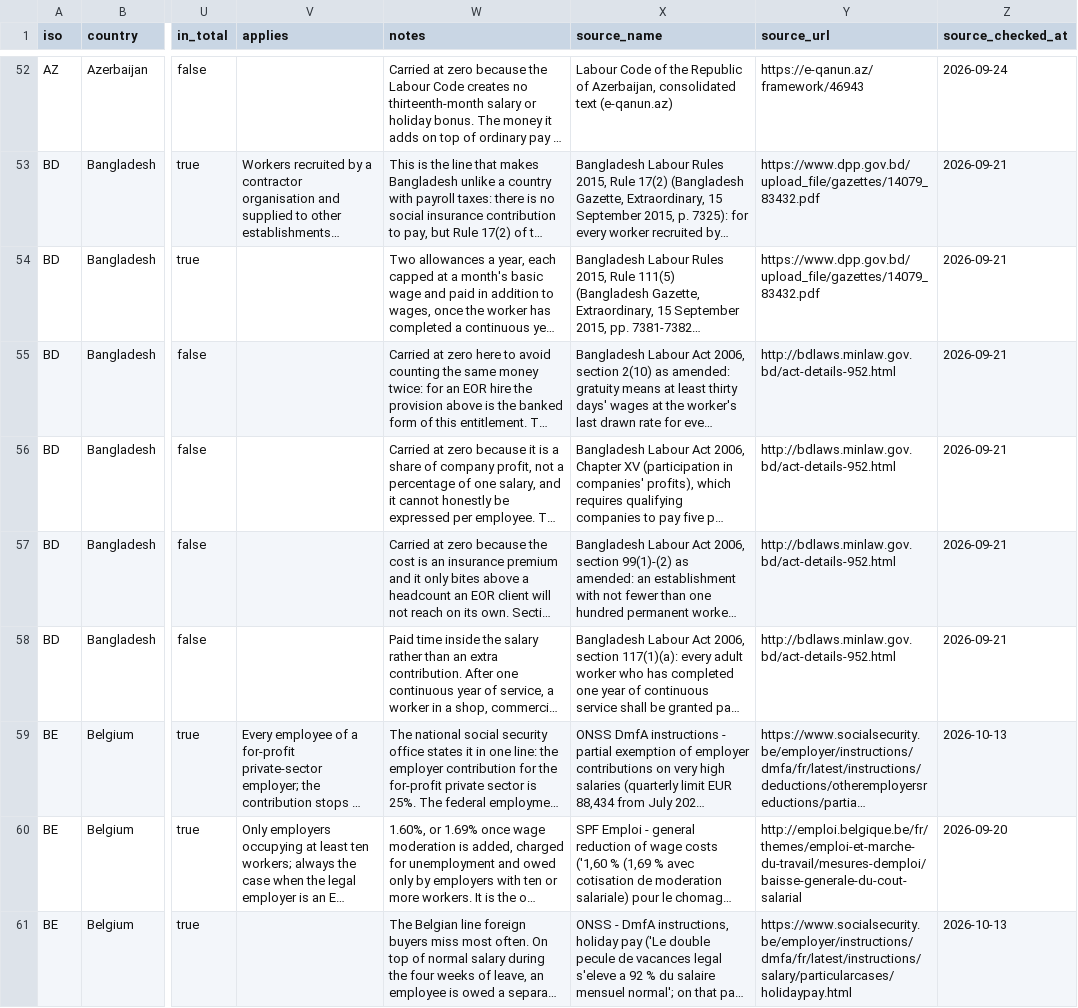
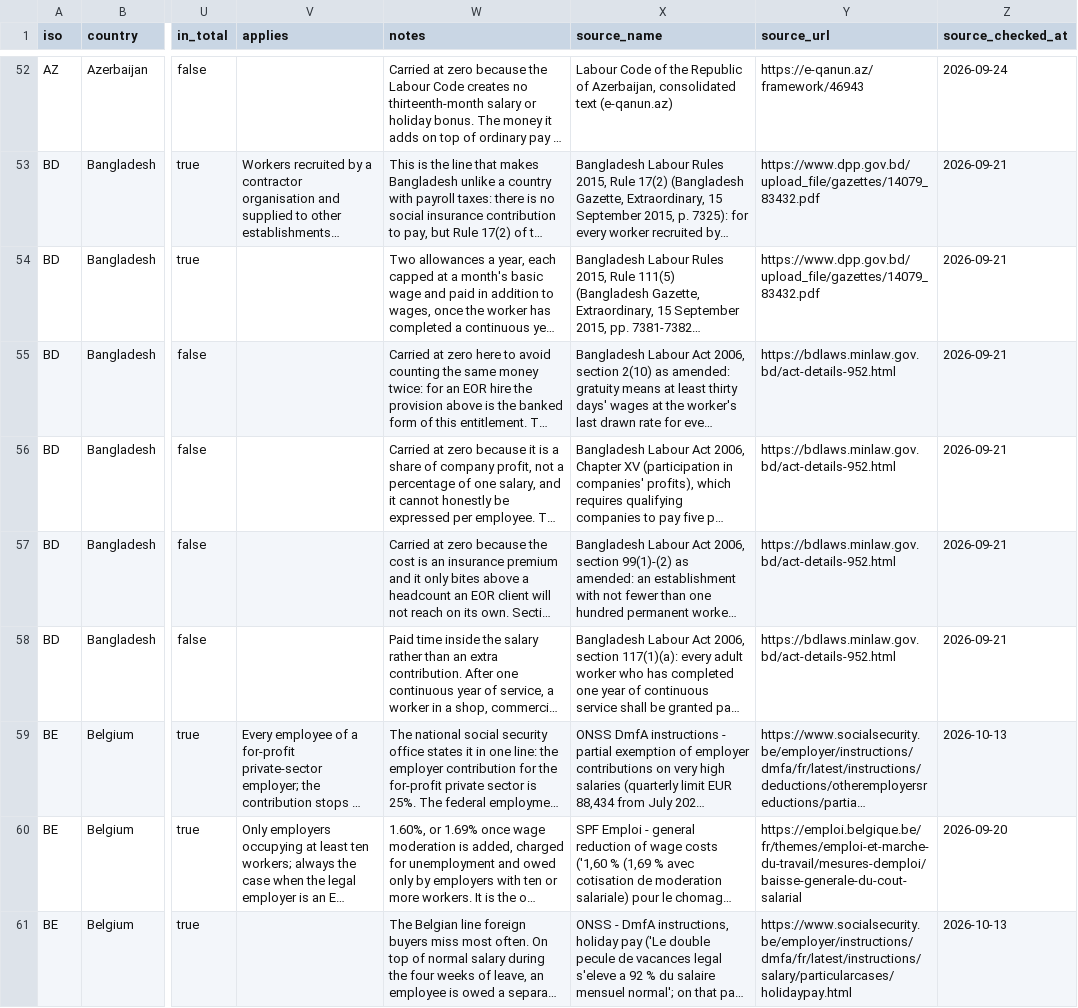
Before and after one commit to eorscope/employer-costs, a CSV file: country_contributions.csv, drawn as a sheet; only a part is shown, gaps mark what is left out; long unchanged cells end in …; the diff covers the shown part only; the diff names each change by its address in the sheet, - before the commit and + after, or states it on an @@ line.

```diff
--- a/country_contributions.csv
+++ b/country_contributions.csv
-Y55:Y58 (source_url): http://bdlaws.minlaw.gov.bd/act-details-952.html
+Y55:Y58 (source_url): https://bdlaws.minlaw.gov.bd/act-details-952.html
-Y60 (source_url): http://emploi.belgique.be/fr/themes/emploi-et-marche-du-travail/mesures-demploi/baisse-generale-du-cout-salarial
+Y60 (source_url): https://emploi.belgique.be/fr/themes/emploi-et-marche-du-travail/mesures-demploi/baisse-generale-du-cout-salarial
```
Also changed, not shown: 37 edited cells elsewhere in this file, country_assumptions.csv, country_summary.csv, 2 other files.
